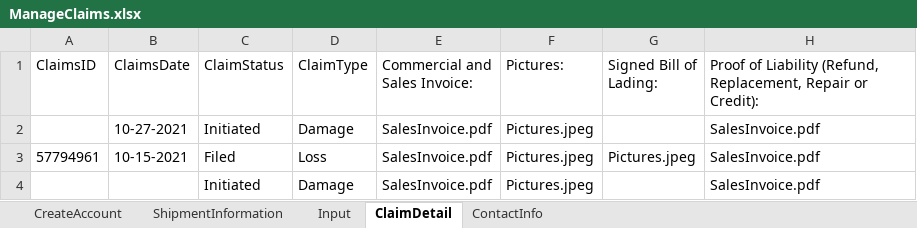
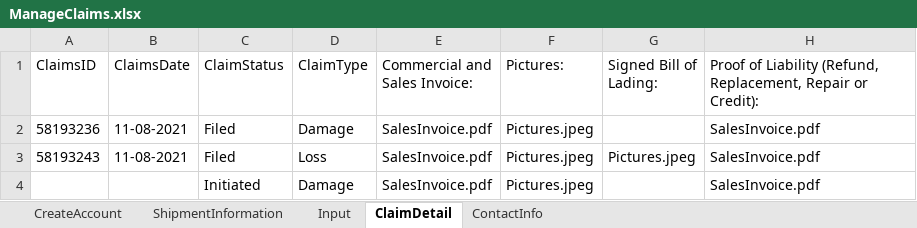
Before and after one commit to pgupta26/qualitesoft, an Excel workbook: binaries/FCfiles/ManageClaims.xlsx, sheet ClaimDetail, drawn as a sheet; only a part is shown; values as stored, in another font and other column widths than the file's, no borders; the diff names each change by its address in the sheet, - before the commit and + after, or states it on an @@ line.

```diff
--- a/binaries/FCfiles/ManageClaims.xlsx (sheet ClaimDetail)
+++ b/binaries/FCfiles/ManageClaims.xlsx (sheet ClaimDetail)
-A2 (ClaimsID): (empty)
+A2 (ClaimsID): 58193236
-B2 (ClaimsDate): 10-27-2021
+B2 (ClaimsDate): 11-08-2021
-C2 (ClaimStatus): Initiated
+C2 (ClaimStatus): Filed
-A3 (ClaimsID): 57794961
+A3 (ClaimsID): 58193243
-B3 (ClaimsDate): 10-15-2021
+B3 (ClaimsDate): 11-08-2021
```
Also changed, not shown: sheet Input, sheet ShipmentInformation, binaries/FCfiles/ManageInvoiceTestData.xlsx, binaries/FCfiles/ManageProducts.xlsx, 40 other files.
